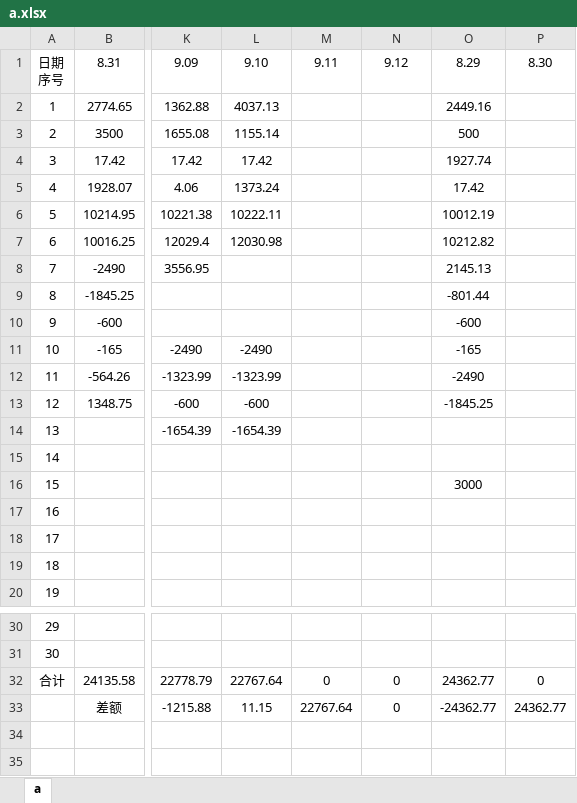
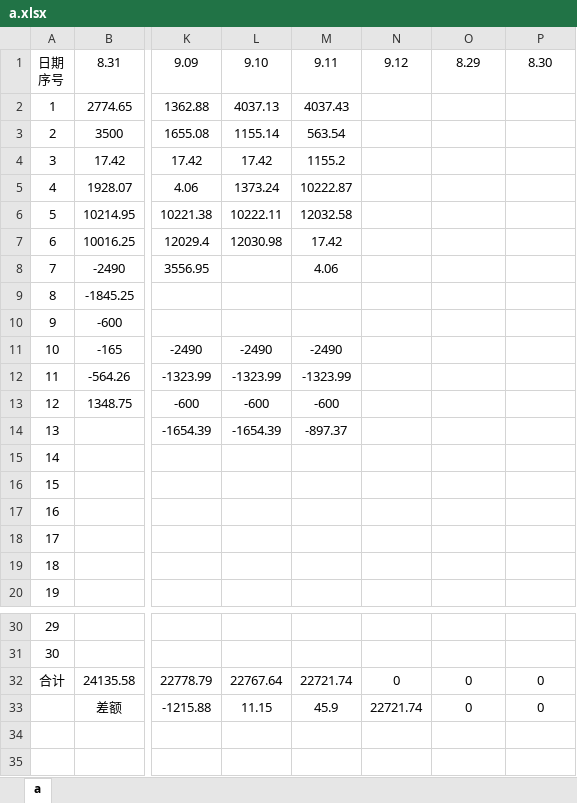
Before and after one commit to leitianjin/calc, an Excel workbook: a.xlsx, sheet a, drawn as a sheet; only a part is shown, gaps mark what is left out; values as stored, in another font and other column widths than the file's, no borders; the diff names each change by its address in the sheet, - before the commit and + after, or states it on an @@ line.

Commit message:
201909111020

```diff
--- a/a.xlsx (sheet a)
+++ b/a.xlsx (sheet a)
-M2: (empty)
+M2: 4037.43
-O2: 2449.16
+O2: (empty)
-M3: (empty)
+M3: 563.54
-O3: 500
+O3: (empty)
-M4: (empty)
+M4: 1155.2
-O4: 1927.74
+O4: (empty)
-M5: (empty)
+M5: 10222.87
-O5: 17.42
+O5: (empty)
-M6: (empty)
+M6: 12032.58
-O6: 10012.19
+O6: (empty)
-M7: (empty)
+M7: 17.42
-O7: 10212.82
+O7: (empty)
-M8: (empty)
+M8: 4.06
-O8: 2145.13
+O8: (empty)
-O9: -801.44
+O9: (empty)
-O10: -600
+O10: (empty)
-M11: (empty)
+M11: -2490
-O11: -165
+O11: (empty)
-M12: (empty)
+M12: -1323.99
-O12: -2490
+O12: (empty)
-M13: (empty)
+M13: -600
-O13: -1845.25
+O13: (empty)
-M14: (empty)
+M14: -897.37
-O16: 3000
+O16: (empty)
-M32: 0
+M32: 22721.74
-O32: 24362.77
+O32: 0
-M33: 22767.64
+M33: 45.9
-N33: 0
+N33: 22721.74
-O33: -24362.77
+O33: 0
-P33: 24362.77
+P33: 0
```
